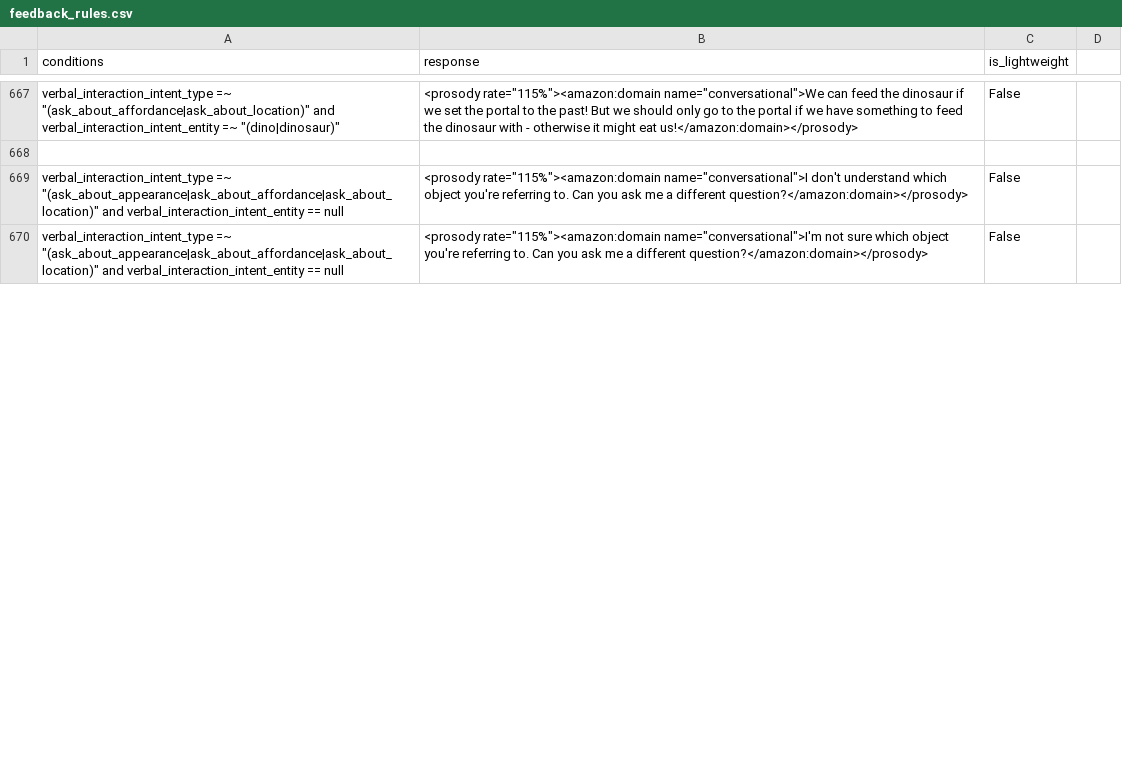
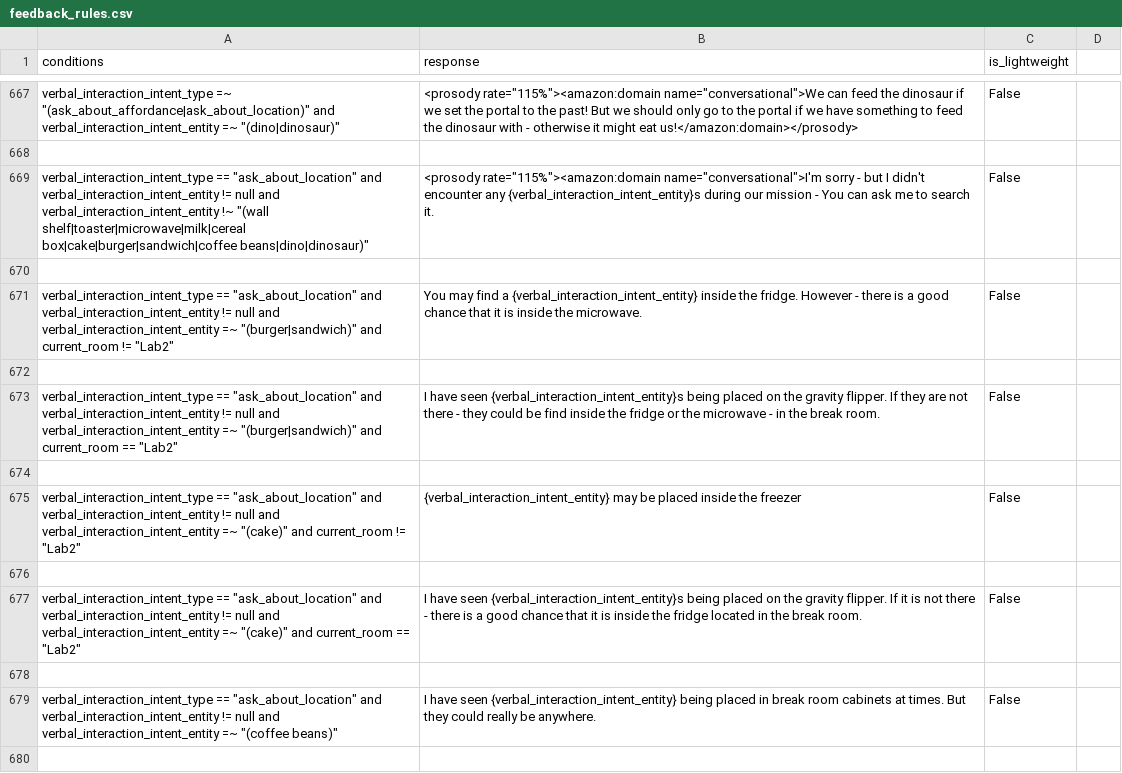
Before and after one commit to emma-heriot-watt/experience-hub, a CSV file: src/emma_experience_hub/constants/simbot/feedback_rules.csv, drawn as a sheet; only a part is shown, gaps mark what is left out; the shorter side is filled out with more unchanged rows; the diff covers the shown part only.

Commit message:
feat: Feedback responses for small objects (#569)
<!-- Pull Request description goes here -->
Responses for ask_about_location when it is not found in memory.
---

- [x] This PR **has** been tested in the staging environment.
- [ ] This PR altered the decision-making process of the bot and these
alterations have been included in the [Figma
diagram](https://www.figma.com/file/lHucvo4KDMaex98TfgYbNq/Agent-Decision-Making-Process-Implementation?node-id=0%3A1&t=mzKjVjRXdeBty4co-1).

---------

Co-authored-by: MalvinaNikandrou <nikandroumalvina@gmail.com>

```diff
--- a/src/emma_experience_hub/constants/simbot/feedback_rules.csv
+++ b/src/emma_experience_hub/constants/simbot/feedback_rules.csv
@@ -668 +668,13 @@ verbal_interaction_intent_type =~ "(ask_about_affordance|ask_about_location)" an
 
+verbal_interaction_intent_type == "ask_about_location" and verbal_interaction_intent_entity != null and verbal_interaction_intent_entity !~ "(wall shelf|toaster|microwave|milk|cereal box|cake|burger|sandwich|coffee beans|dino|dinosaur)",<prosody rate="115%"><amazon:domain name="conversational">I'm sorry - but I didn't encounter any {verbal_interaction_intent_entity}s during our mission - You can ask me to search it., False
+
+verbal_interaction_intent_type == "ask_about_location"  and verbal_interaction_intent_entity != null and verbal_interaction_intent_entity =~ "(burger|sandwich)" and current_room != "Lab2" ,You may find a {verbal_interaction_intent_entity} inside the fridge. However - there is a good chance that it is inside the microwave. ,False
+
+verbal_interaction_intent_type == "ask_about_location" and verbal_interaction_intent_entity != null and verbal_interaction_intent_entity =~ "(burger|sandwich)" and current_room == "Lab2" ,I have seen {verbal_interaction_intent_entity}s being placed on the gravity flipper. If they are not there - they could be find inside the fridge or the microwave - in the break room. ,False
+
+verbal_interaction_intent_type == "ask_about_location"  and verbal_interaction_intent_entity != null and verbal_interaction_intent_entity =~ "(cake)" and current_room != "Lab2" ,{verbal_interaction_intent_entity} may be placed inside the freezer,False
+
+verbal_interaction_intent_type == "ask_about_location"  and verbal_interaction_intent_entity != null and verbal_interaction_intent_entity =~ "(cake)" and current_room == "Lab2", I have seen {verbal_interaction_intent_entity}s being placed on the gravity flipper. If it is not there - there is a good chance that it is inside the fridge located in the break room., False
+
+verbal_interaction_intent_type == "ask_about_location"  and verbal_interaction_intent_entity != null and verbal_interaction_intent_entity =~ "(coffee beans)", I have seen {verbal_interaction_intent_entity} being placed in break room cabinets at times. But they could really be anywhere. ,False
+
```
Also changed, not shown: 7 added rows and 2 removed rows elsewhere in this file.
